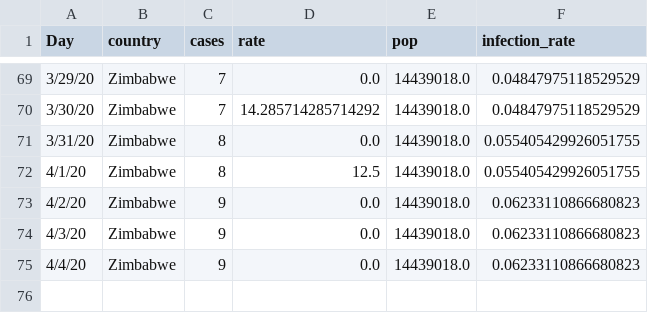
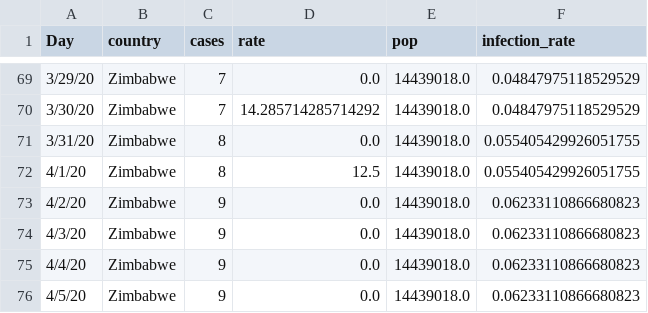
Before and after one commit to cbeluzo/cbeluzo.github.io, a CSV file: data/covid_19_time_series_population_infection_rate.csv, drawn as a sheet; only a part is shown, gaps mark what is left out.

```diff
--- a/data/covid_19_time_series_population_infection_rate.csv
+++ b/data/covid_19_time_series_population_infection_rate.csv
@@ -75 +75,2 @@ Day,country,cases,rate,pop,infection_rate
 4/4/20,Zimbabwe,9,0.0,14439018.0,0.06233110866680823
+4/5/20,Zimbabwe,9,0.0,14439018.0,0.06233110866680823
```
Also changed, not shown: data/covid_19_time_series_comfirmed_cases.csv, data/covid_19_time_series_total_deaths.csv, 9 other files.
